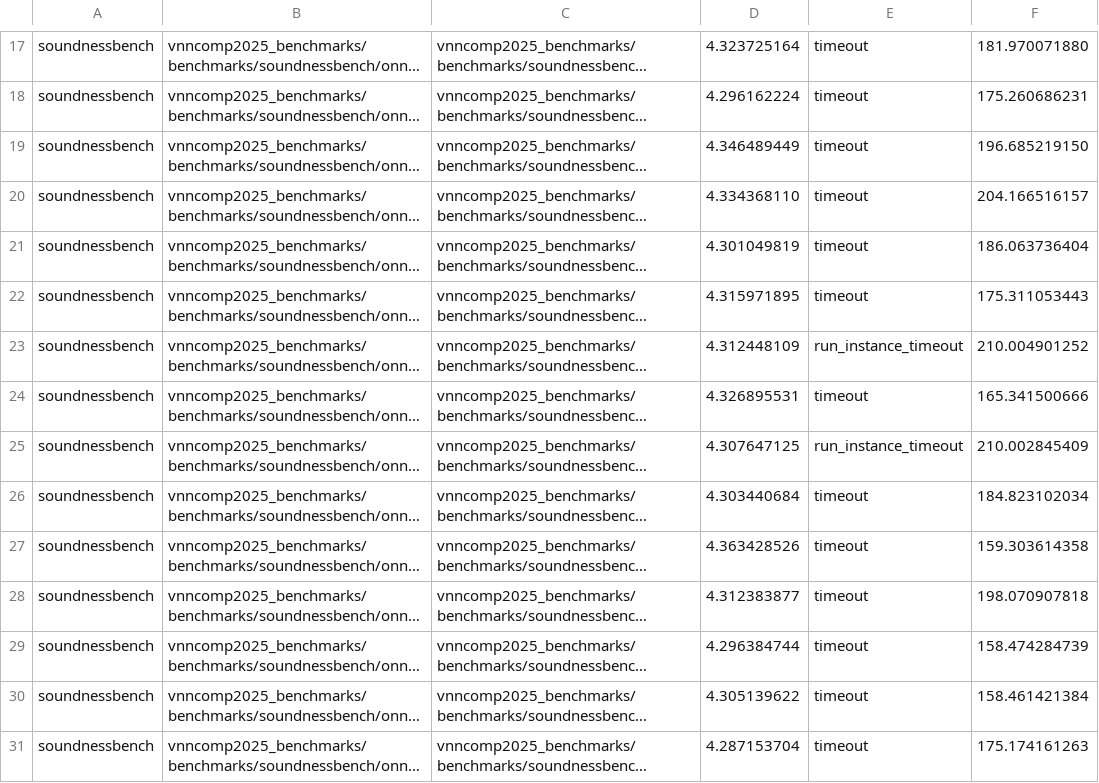
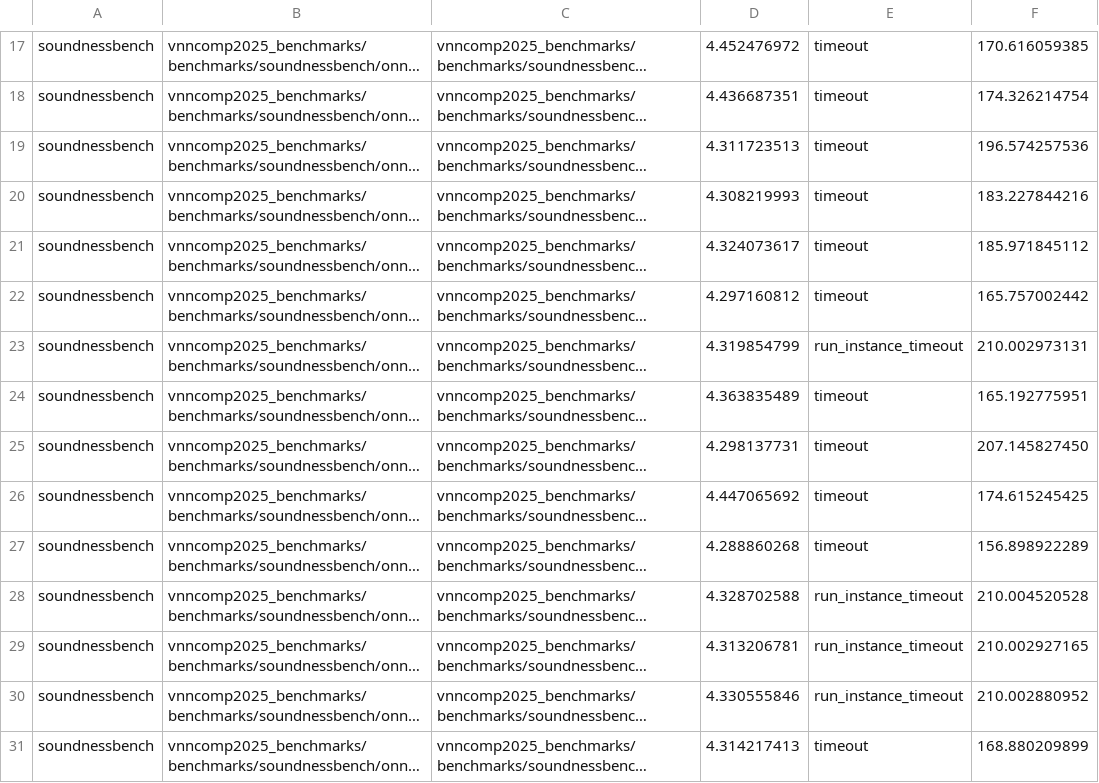
Before and after one commit to VNN-COMP/vnncomp2025_results, a CSV file: pyrat/2025_soundnessbench/results.csv, drawn as a sheet; only a part is shown, gaps mark what is left out; long unchanged cells end in …; the diff covers the shown part only; the diff names each change by its address in the sheet, - before the commit and + after, or states it on an @@ line.

```diff
--- a/pyrat/2025_soundnessbench/results.csv
+++ b/pyrat/2025_soundnessbench/results.csv
-D17: 4.323725164
+D17: 4.452476972
-F17: 181.970071880
+F17: 170.616059385
-D18: 4.296162224
+D18: 4.436687351
-F18: 175.260686231
+F18: 174.326214754
-D19: 4.346489449
+D19: 4.311723513
-F19: 196.685219150
+F19: 196.574257536
-D20: 4.334368110
+D20: 4.308219993
-F20: 204.166516157
+F20: 183.227844216
-D21: 4.301049819
+D21: 4.324073617
-F21: 186.063736404
+F21: 185.971845112
-D22: 4.315971895
+D22: 4.297160812
-F22: 175.311053443
+F22: 165.757002442
-D23: 4.312448109
+D23: 4.319854799
-F23: 210.004901252
+F23: 210.002973131
-D24: 4.326895531
+D24: 4.363835489
-F24: 165.341500666
+F24: 165.192775951
-D25: 4.307647125
+D25: 4.298137731
-E25: run_instance_timeout
+E25: timeout
-F25: 210.002845409
+F25: 207.145827450
-D26: 4.303440684
+D26: 4.447065692
-F26: 184.823102034
+F26: 174.615245425
-D27: 4.363428526
+D27: 4.288860268
-F27: 159.303614358
+F27: 156.898922289
-D28: 4.312383877
+D28: 4.328702588
-E28:E30: timeout
+E28:E30: run_instance_timeout
-F28: 198.070907818
+F28: 210.004520528
-D29: 4.296384744
+D29: 4.313206781
-F29: 158.474284739
+F29: 210.002927165
-D30: 4.305139622
+D30: 4.330555846
-F30: 158.461421384
+F30: 210.002880952
-D31: 4.287153704
+D31: 4.314217413
-F31: 175.174161263
+F31: 168.880209899
```
Also changed, not shown: 74 edited cells elsewhere in this file, pyrat/results.csv.
